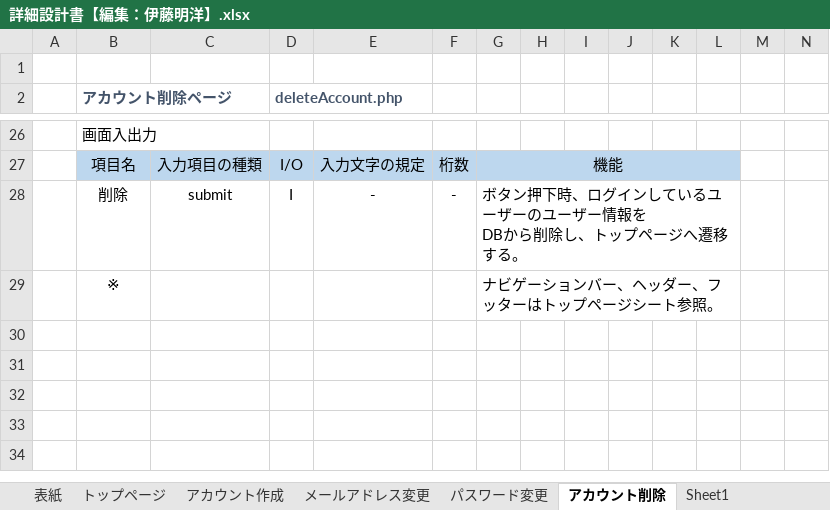
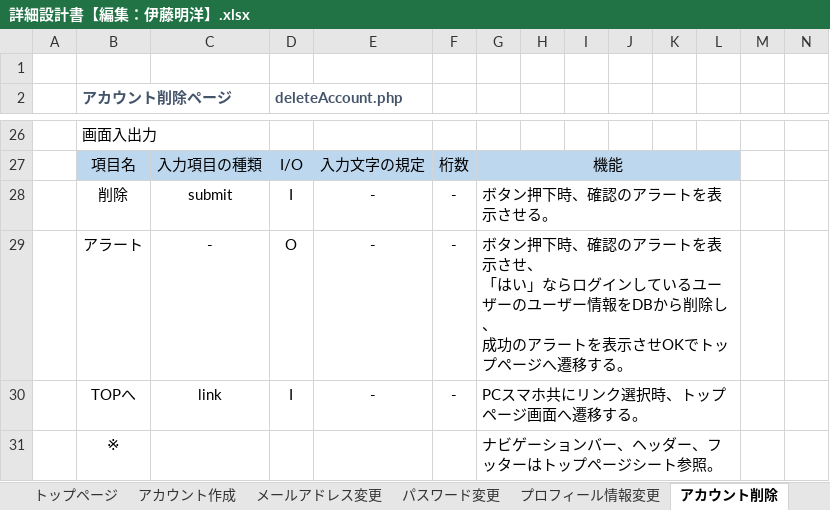
Before and after one commit to sss-sr2021/GUYS, an Excel workbook: 提出物/詳細設計書【編集：伊藤明洋】.xlsx, sheet アカウント削除, drawn as a sheet; only a part is shown, gaps mark what is left out; values as stored, in another font and other column widths than the file's, no borders; charts and pictures not drawn; ↵ is a line break in a cell; the diff names each change by its address in the sheet, - before the commit and + after, or states it on an @@ line.

```diff
--- a/提出物/詳細設計書【編集：伊藤明洋】.xlsx (sheet アカウント削除)
+++ b/提出物/詳細設計書【編集：伊藤明洋】.xlsx (sheet アカウント削除)
+sheet tab: プロフィール情報変更
-G28: ボタン押下時、ログインしているユーザーのユーザー情報を ↵ DBから削除し、トップページへ遷移する。
+G28: ボタン押下時、確認のアラートを表示させる。
+row 29:  | アラート | - | O | - | - | ボタン押下時、確認のアラートを表示させ、 ↵ 「はい」ならログインしているユーザーのユーザー情報をDBから削除し、 ↵ 成功のアラートを表示させOKでトップページへ遷移する。
+row 30:  | TOPへ | link | I | - | - | PCスマホ共にリンク選択時、トップページ画面へ遷移する。
```
Also changed, not shown: sheet パスワード変更, sheet メールアドレス変更, sheet アカウント作成, other sheet tabs, charts or pictures.
